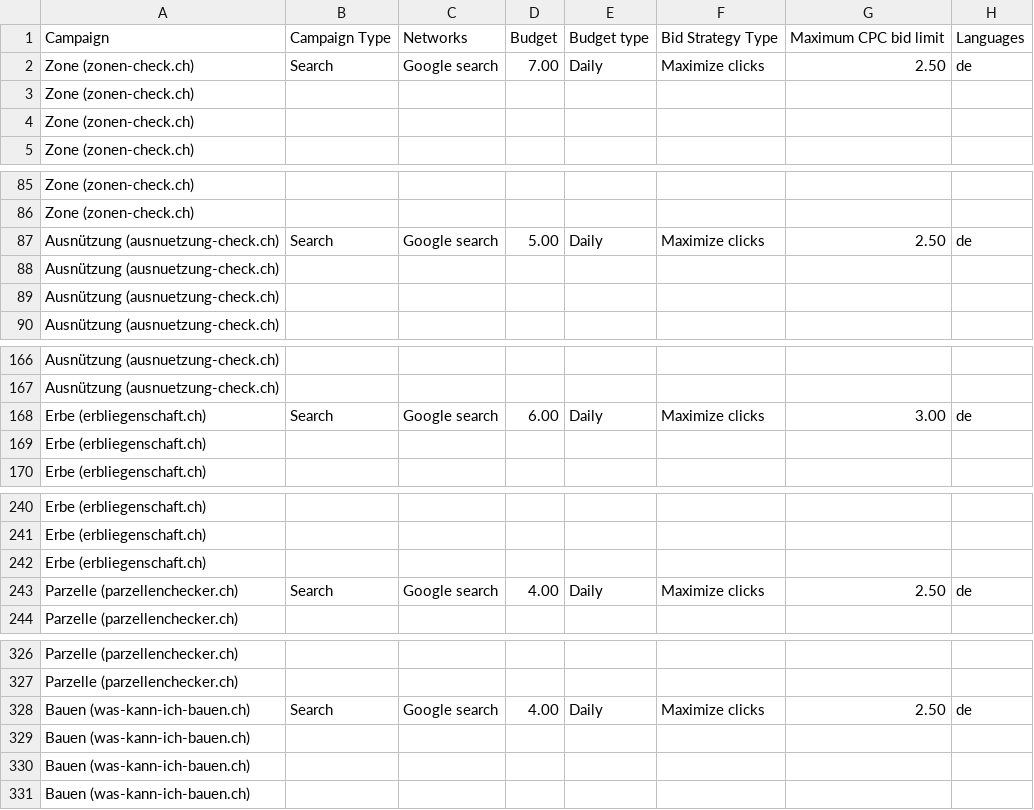
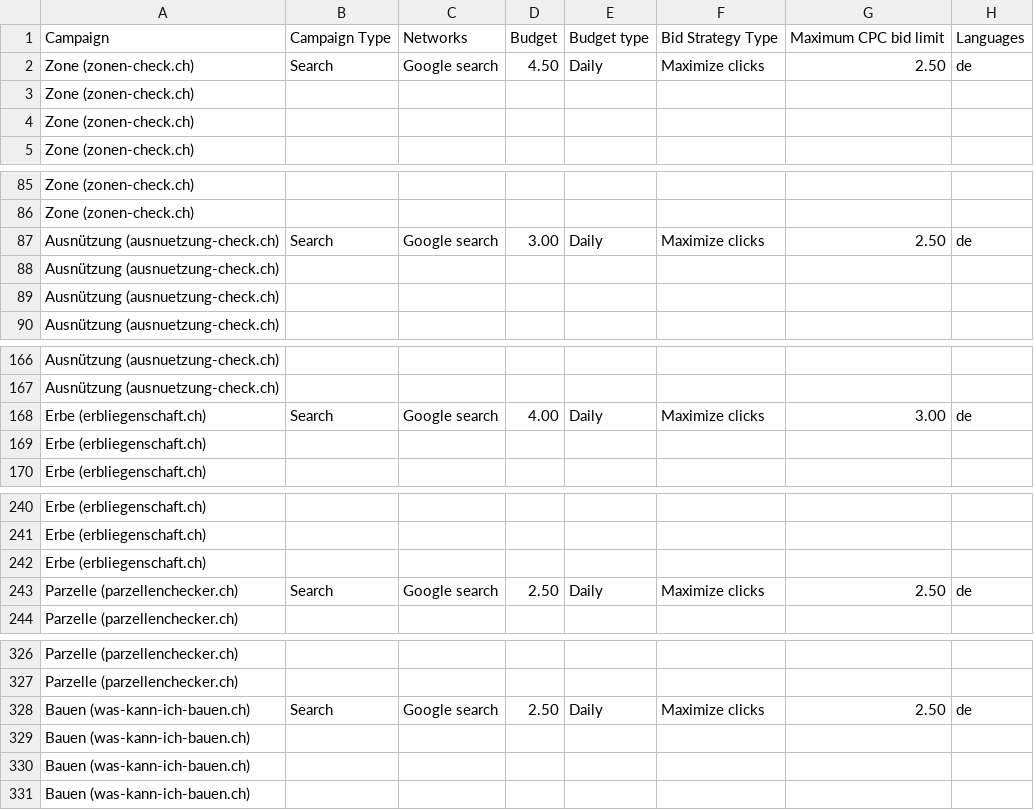
Before and after one commit to Sqeeznlol/lovable-lead-finder, a CSV file: docs/kampagnenplan/google-ads-import.csv, drawn as a sheet; only a part is shown, gaps mark what is left out; the diff covers the shown part only; the diff names each change by its address in the sheet, - before the commit and + after, or states it on an @@ line.

```diff
--- a/docs/kampagnenplan/google-ads-import.csv
+++ b/docs/kampagnenplan/google-ads-import.csv
-D2: 7.00
+D2: 4.50
-D87: 5.00
+D87: 3.00
-D168: 6.00
+D168: 4.00
-D243: 4.00
+D243: 2.50
-D328: 4.00
+D328: 2.50
```
Also changed, not shown: 2 edited cells elsewhere in this file, 4 other files.
